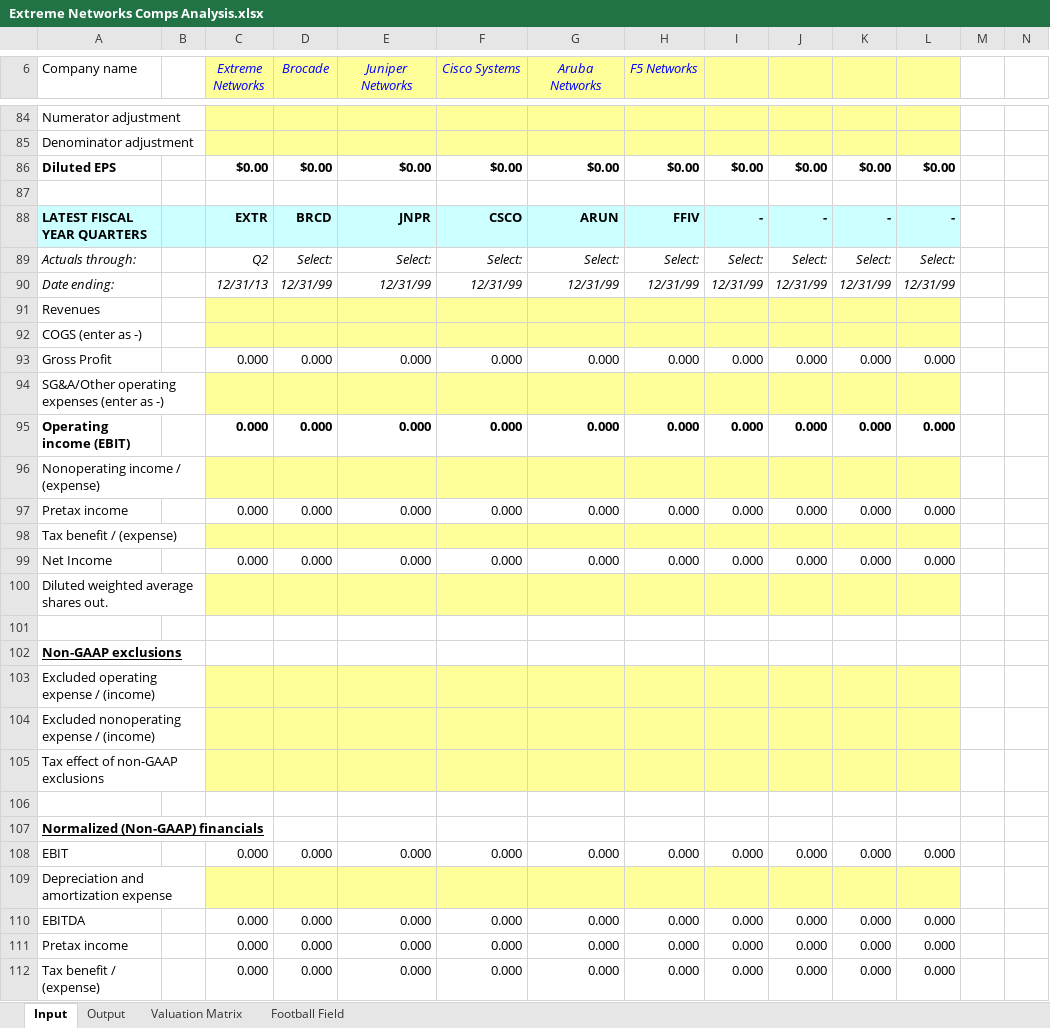
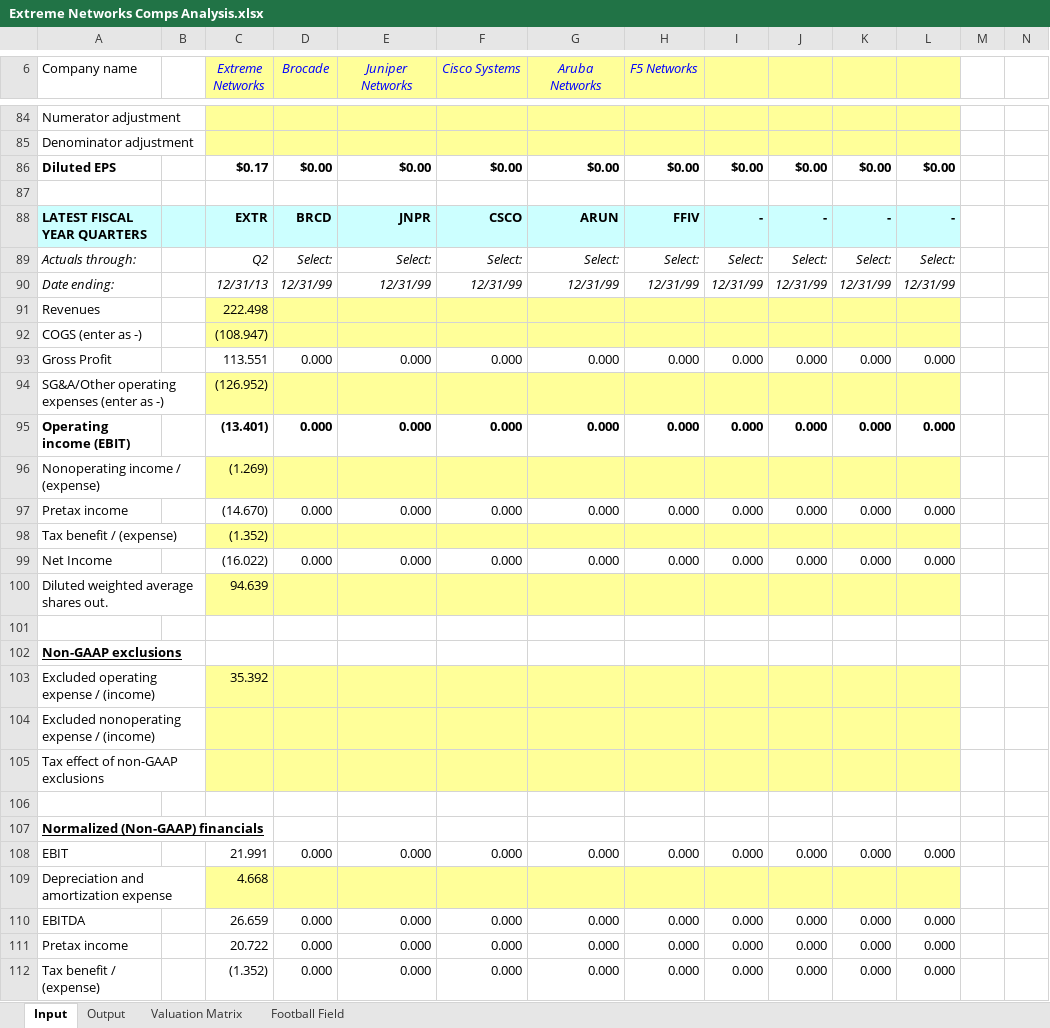
Before and after one commit to willjrobertsjr/Apple-Financial-Statement-Models, an Excel workbook: Extreme Networks Comps Analysis.xlsx, sheet Input, drawn as a sheet; only a part is shown, gaps mark what is left out; values as stored, in another font and other column widths than the file's, no borders; the diff covers the shown part only; the diff names each change by its address in the sheet, - before the commit and + after, or states it on an @@ line.

Commit message:
Finished through Extreme Comp

```diff
--- a/Extreme Networks Comps Analysis.xlsx (sheet Input)
+++ b/Extreme Networks Comps Analysis.xlsx (sheet Input)
-C86 (Extreme Networks): $0.00
+C86 (Extreme Networks): $0.17
-C91 (Extreme Networks): (empty)
+C91 (Extreme Networks): 222.498
-C92 (Extreme Networks): (empty)
+C92 (Extreme Networks): (108.947)
-C93 (Extreme Networks): 0.000
+C93 (Extreme Networks): 113.551
-C94 (Extreme Networks): (empty)
+C94 (Extreme Networks): (126.952)
-C95 (Extreme Networks): 0.000
+C95 (Extreme Networks): (13.401)
-C96 (Extreme Networks): (empty)
+C96 (Extreme Networks): (1.269)
-C97 (Extreme Networks): 0.000
+C97 (Extreme Networks): (14.670)
-C98 (Extreme Networks): (empty)
+C98 (Extreme Networks): (1.352)
-C99 (Extreme Networks): 0.000
+C99 (Extreme Networks): (16.022)
-C100 (Extreme Networks): (empty)
+C100 (Extreme Networks): 94.639
-C103 (Extreme Networks): (empty)
+C103 (Extreme Networks): 35.392
-C108 (Extreme Networks): 0.000
+C108 (Extreme Networks): 21.991
-C109 (Extreme Networks): (empty)
+C109 (Extreme Networks): 4.668
-C110 (Extreme Networks): 0.000
+C110 (Extreme Networks): 26.659
-C111 (Extreme Networks): 0.000
+C111 (Extreme Networks): 20.722
-C112 (Extreme Networks): 0.000
+C112 (Extreme Networks): (1.352)
```
Also changed, not shown: 24 added rows, 24 removed rows, 7 moved rows and 103 edited cells elsewhere in this sheet, sheet Valuation Matrix, sheet Output, sheet Football Field, formulas that keep their value, charts or pictures.
